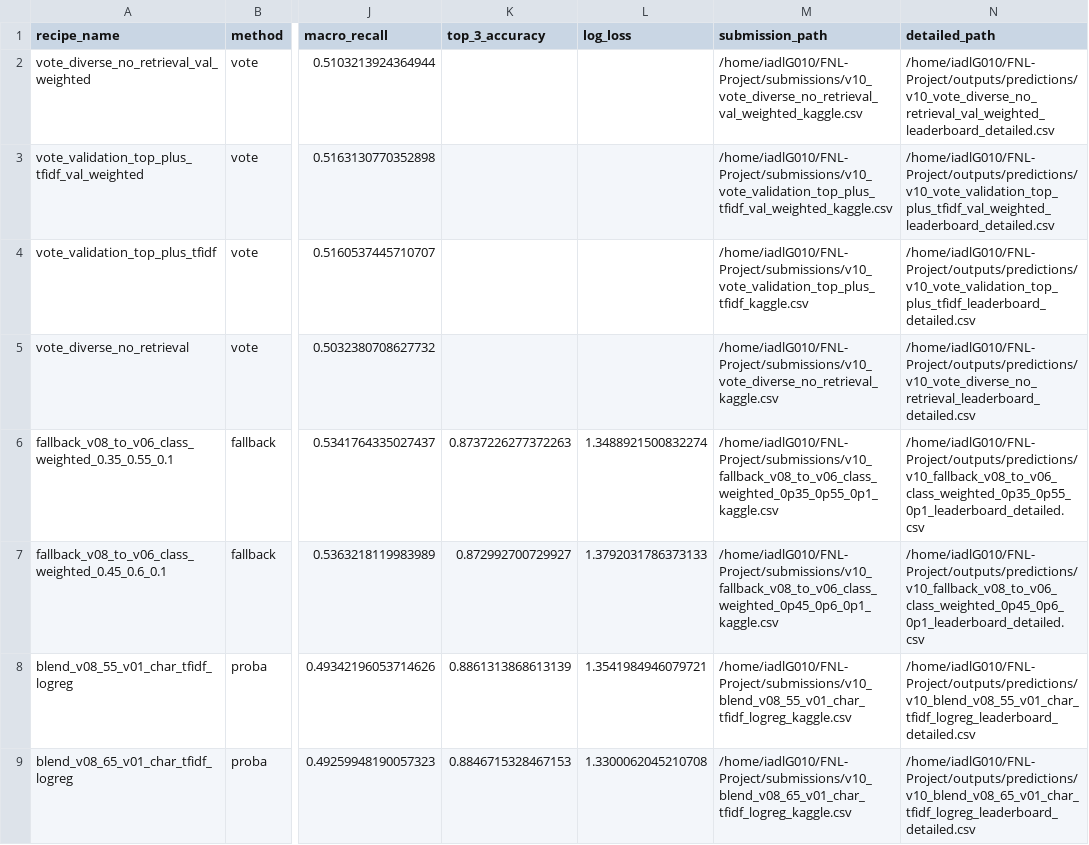
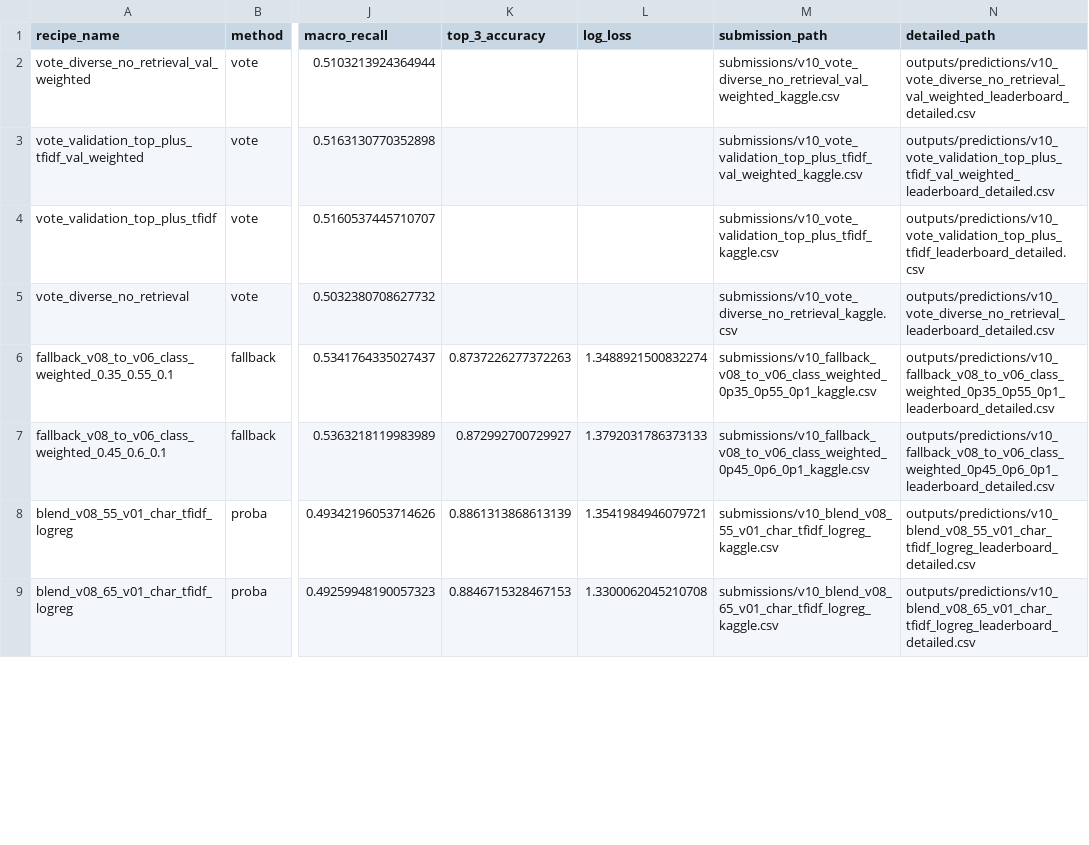
Before and after one commit to david06redrejo-bot/FNL-Project, a CSV file: reports/tables/v10_diverse_ensemble_submission_plan.csv, drawn as a sheet; only a part is shown, gaps mark what is left out; the diff covers the shown part only; the diff names each change by its address in the sheet, - before the commit and + after, or states it on an @@ line.

```diff
--- a/reports/tables/v10_diverse_ensemble_submission_plan.csv
+++ b/reports/tables/v10_diverse_ensemble_submission_plan.csv
-M2 (submission_path): /home/iadlG010/FNL-Project/submissions/v10_vote_diverse_no_retrieval_val_weighted_kaggle.csv
+M2 (submission_path): submissions/v10_vote_diverse_no_retrieval_val_weighted_kaggle.csv
-N2 (detailed_path): /home/iadlG010/FNL-Project/outputs/predictions/v10_vote_diverse_no_retrieval_val_weighted_leaderboard_detailed.csv
+N2 (detailed_path): outputs/predictions/v10_vote_diverse_no_retrieval_val_weighted_leaderboard_detailed.csv
-M3 (submission_path): /home/iadlG010/FNL-Project/submissions/v10_vote_validation_top_plus_tfidf_val_weighted_kaggle.csv
+M3 (submission_path): submissions/v10_vote_validation_top_plus_tfidf_val_weighted_kaggle.csv
-N3 (detailed_path): /home/iadlG010/FNL-Project/outputs/predictions/v10_vote_validation_top_plus_tfidf_val_weighted_leaderboard_detailed.csv
+N3 (detailed_path): outputs/predictions/v10_vote_validation_top_plus_tfidf_val_weighted_leaderboard_detailed.csv
-M4 (submission_path): /home/iadlG010/FNL-Project/submissions/v10_vote_validation_top_plus_tfidf_kaggle.csv
+M4 (submission_path): submissions/v10_vote_validation_top_plus_tfidf_kaggle.csv
-N4 (detailed_path): /home/iadlG010/FNL-Project/outputs/predictions/v10_vote_validation_top_plus_tfidf_leaderboard_detailed.csv
+N4 (detailed_path): outputs/predictions/v10_vote_validation_top_plus_tfidf_leaderboard_detailed.csv
-M5 (submission_path): /home/iadlG010/FNL-Project/submissions/v10_vote_diverse_no_retrieval_kaggle.csv
+M5 (submission_path): submissions/v10_vote_diverse_no_retrieval_kaggle.csv
-N5 (detailed_path): /home/iadlG010/FNL-Project/outputs/predictions/v10_vote_diverse_no_retrieval_leaderboard_detailed.csv
+N5 (detailed_path): outputs/predictions/v10_vote_diverse_no_retrieval_leaderboard_detailed.csv
-M6 (submission_path): /home/iadlG010/FNL-Project/submissions/v10_fallback_v08_to_v06_class_weighted_0p35_0p55_0p1_kaggle.csv
+M6 (submission_path): submissions/v10_fallback_v08_to_v06_class_weighted_0p35_0p55_0p1_kaggle.csv
-N6 (detailed_path): /home/iadlG010/FNL-Project/outputs/predictions/v10_fallback_v08_to_v06_class_weighted_0p35_0p55_0p1_leaderboard_detailed.csv
+N6 (detailed_path): outputs/predictions/v10_fallback_v08_to_v06_class_weighted_0p35_0p55_0p1_leaderboard_detailed.csv
-M7 (submission_path): /home/iadlG010/FNL-Project/submissions/v10_fallback_v08_to_v06_class_weighted_0p45_0p6_0p1_kaggle.csv
+M7 (submission_path): submissions/v10_fallback_v08_to_v06_class_weighted_0p45_0p6_0p1_kaggle.csv
-N7 (detailed_path): /home/iadlG010/FNL-Project/outputs/predictions/v10_fallback_v08_to_v06_class_weighted_0p45_0p6_0p1_leaderboard_detailed.csv
+N7 (detailed_path): outputs/predictions/v10_fallback_v08_to_v06_class_weighted_0p45_0p6_0p1_leaderboard_detailed.csv
-M8 (submission_path): /home/iadlG010/FNL-Project/submissions/v10_blend_v08_55_v01_char_tfidf_logreg_kaggle.csv
+M8 (submission_path): submissions/v10_blend_v08_55_v01_char_tfidf_logreg_kaggle.csv
-N8 (detailed_path): /home/iadlG010/FNL-Project/outputs/predictions/v10_blend_v08_55_v01_char_tfidf_logreg_leaderboard_detailed.csv
+N8 (detailed_path): outputs/predictions/v10_blend_v08_55_v01_char_tfidf_logreg_leaderboard_detailed.csv
-M9 (submission_path): /home/iadlG010/FNL-Project/submissions/v10_blend_v08_65_v01_char_tfidf_logreg_kaggle.csv
+M9 (submission_path): submissions/v10_blend_v08_65_v01_char_tfidf_logreg_kaggle.csv
-N9 (detailed_path): /home/iadlG010/FNL-Project/outputs/predictions/v10_blend_v08_65_v01_char_tfidf_logreg_leaderboard_detailed.csv
+N9 (detailed_path): outputs/predictions/v10_blend_v08_65_v01_char_tfidf_logreg_leaderboard_detailed.csv
```
Also changed, not shown: 16 edited cells elsewhere in this file, reports/tables/data_schema_summary.csv, 12 other files.
